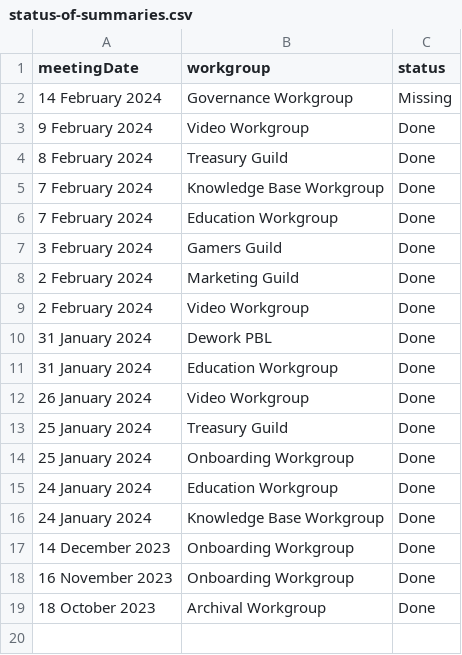
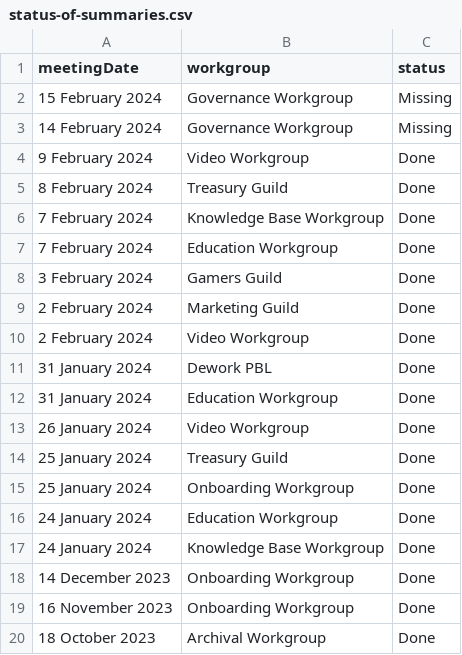
Before and after one commit to SingularityNET-Archive/SingularityNET-Archive, a CSV file: Data/status-of-summaries.csv, drawn as a sheet.

Commit message:
Update CSV with new summaries

```diff
--- a/Data/status-of-summaries.csv
+++ b/Data/status-of-summaries.csv
@@ -1,2 +1,3 @@
 meetingDate,workgroup,status
+15 February 2024,Governance Workgroup,Missing
 14 February 2024,Governance Workgroup,Missing
```
